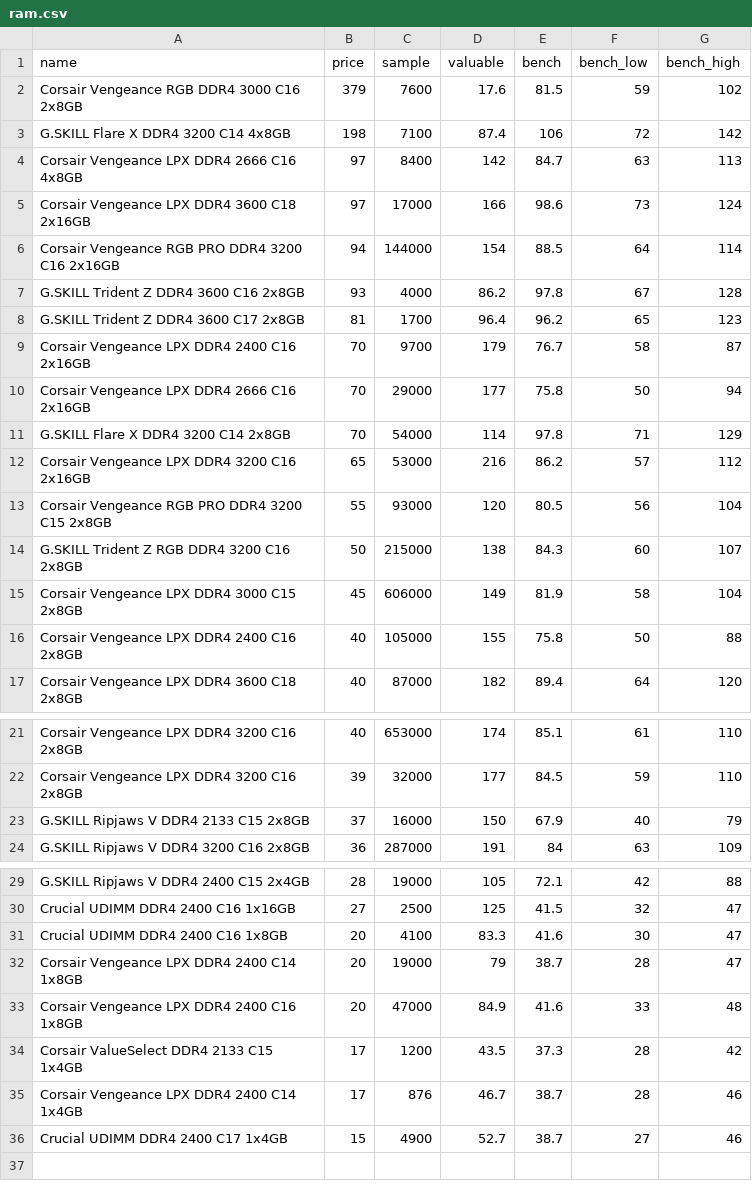
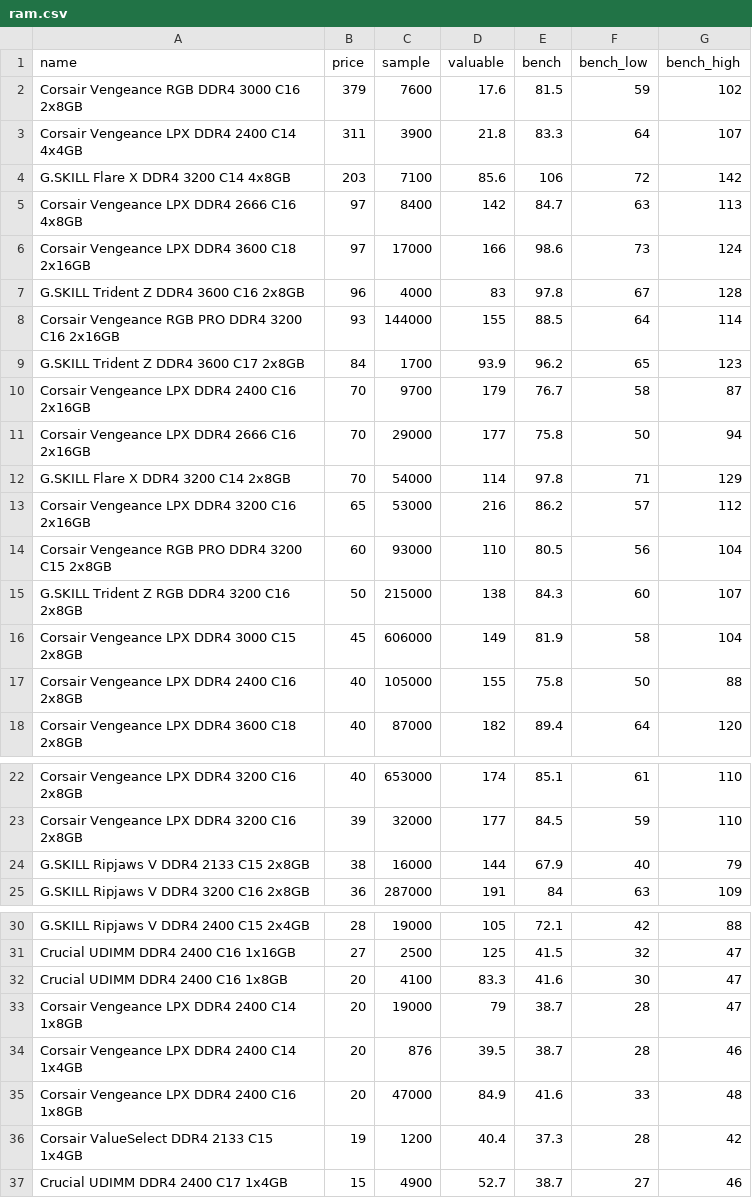
Before and after one commit to ShaokangJiang/CSE-203B-crapping, a CSV file: data/ram.csv, drawn as a sheet; only a part is shown, gaps mark what is left out.

```diff
--- a/data/ram.csv
+++ b/data/ram.csv
@@ -2,8 +2,9 @@ name,price,sample,valuable,bench,bench_low,bench_high
 Corsair Vengeance RGB DDR4 3000 C16 2x8GB,379,7600,17.6,81.5,59,102
-G.SKILL Flare X DDR4 3200 C14 4x8GB,198,7100,87.4,106,72,142
+Corsair Vengeance LPX DDR4 2400 C14 4x4GB,311,3900,21.8,83.3,64,107
+G.SKILL Flare X DDR4 3200 C14 4x8GB,203,7100,85.6,106,72,142
 Corsair Vengeance LPX DDR4 2666 C16 4x8GB,97,8400,142,84.7,63,113
 Corsair Vengeance LPX DDR4 3600 C18 2x16GB,97,17000,166,98.6,73,124
-Corsair Vengeance RGB PRO DDR4 3200 C16 2x16GB,94,144000,154,88.5,64,114
-G.SKILL Trident Z DDR4 3600 C16 2x8GB,93,4000,86.2,97.8,67,128
-G.SKILL Trident Z DDR4 3600 C17 2x8GB,81,1700,96.4,96.2,65,123
+G.SKILL Trident Z DDR4 3600 C16 2x8GB,96,4000,83,97.8,67,128
+Corsair Vengeance RGB PRO DDR4 3200 C16 2x16GB,93,144000,155,88.5,64,114
+G.SKILL Trident Z DDR4 3600 C17 2x8GB,84,1700,93.9,96.2,65,123
 Corsair Vengeance LPX DDR4 2400 C16 2x16GB,70,9700,179,76.7,58,87
@@ -12,3 +13,3 @@ G.SKILL Flare X DDR4 3200 C14 2x8GB,70,54000,114,97.8,71,129
 Corsair Vengeance LPX DDR4 3200 C16 2x16GB,65,53000,216,86.2,57,112
-Corsair Vengeance RGB PRO DDR4 3200 C15 2x8GB,55,93000,120,80.5,56,104
+Corsair Vengeance RGB PRO DDR4 3200 C15 2x8GB,60,93000,110,80.5,56,104
 G.SKILL Trident Z RGB DDR4 3200 C16 2x8GB,50,215000,138,84.3,60,107
@@ -22,3 +23,3 @@ Corsair Vengeance LPX DDR4 3200 C16 2x8GB,40,653000,174,85.1,61,110
 Corsair Vengeance LPX DDR4 3200 C16 2x8GB,39,32000,177,84.5,59,110
-G.SKILL Ripjaws V DDR4 2133 C15 2x8GB,37,16000,150,67.9,40,79
+G.SKILL Ripjaws V DDR4 2133 C15 2x8GB,38,16000,144,67.9,40,79
 G.SKILL Ripjaws V DDR4 3200 C16 2x8GB,36,287000,191,84,63,109
@@ -32,5 +33,5 @@ Crucial UDIMM DDR4 2400 C16 1x8GB,20,4100,83.3,41.6,30,47
 Corsair Vengeance LPX DDR4 2400 C14 1x8GB,20,19000,79,38.7,28,47
+Corsair Vengeance LPX DDR4 2400 C14 1x4GB,20,876,39.5,38.7,28,46
 Corsair Vengeance LPX DDR4 2400 C16 1x8GB,20,47000,84.9,41.6,33,48
-Corsair ValueSelect DDR4 2133 C15 1x4GB,17,1200,43.5,37.3,28,42
-Corsair Vengeance LPX DDR4 2400 C14 1x4GB,17,876,46.7,38.7,28,46
+Corsair ValueSelect DDR4 2133 C15 1x4GB,19,1200,40.4,37.3,28,42
 Crucial UDIMM DDR4 2400 C17 1x4GB,15,4900,52.7,38.7,27,46
```
Also changed, not shown: data/cpu.csv, data/gpu.csv, 2 other files.
